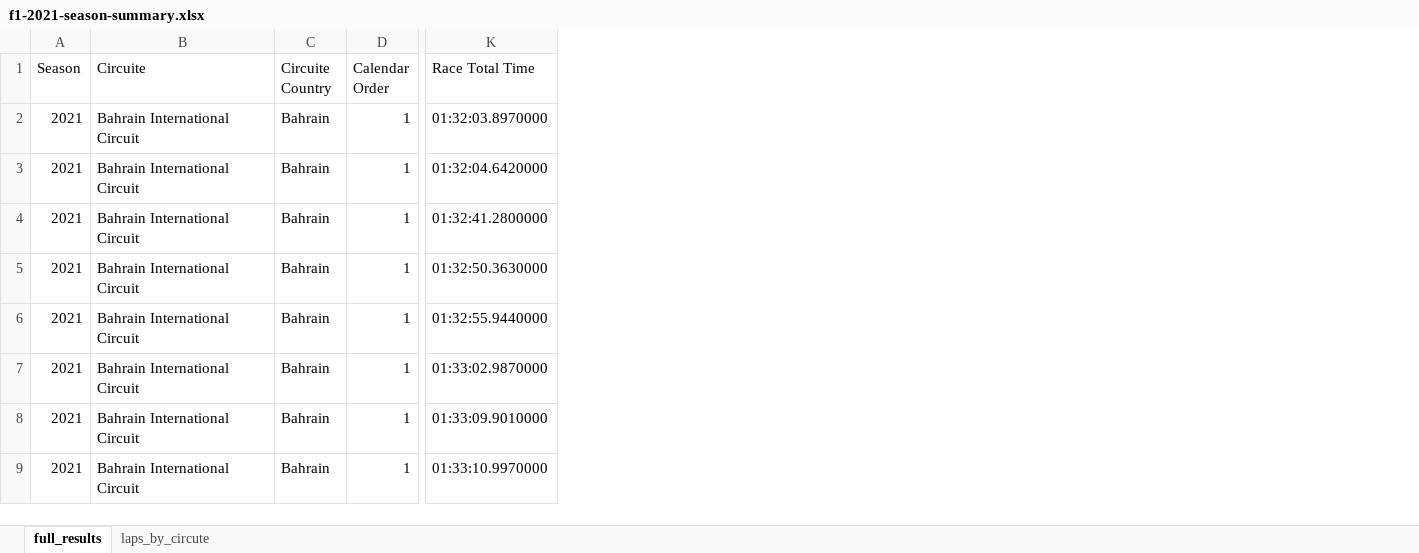
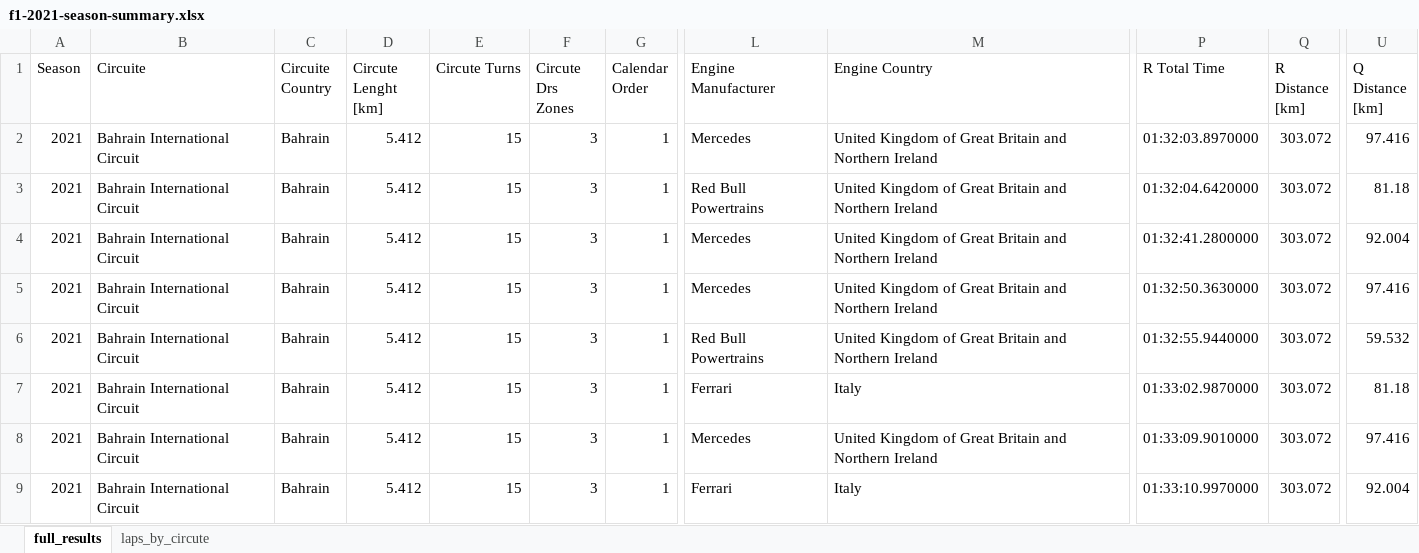
Before and after one commit to lukadlm97/f1-fia-official-data, an Excel workbook: f1-2021-season-summary.xlsx, sheet full_results, drawn as a sheet; only a part is shown, gaps mark what is left out; values as stored, in another font and other column widths than the file's, no borders; addresses are those after the commit; the diff names each change by its address in the sheet, - before the commit and + after, or states it on an @@ line.

Commit message:
updated both files with additional data

```diff
--- a/f1-2021-season-summary.xlsx (sheet full_results)
+++ b/f1-2021-season-summary.xlsx (sheet full_results)
+column D (Circute Lenght [km]), rows 2-9: all 5.412
+column E (Circute Turns), rows 2-9: all 15
+column F (Circute Drs Zones), rows 2-9: all 3
+column L (Engine Manufacturer), rows 2-9: Mercedes | Red Bull Powertrains | Mercedes | Mercedes | Red Bull Powertrains | Ferrari | Mercedes | Ferrari
+column M (Engine Country), rows 2-9: United Kingdom of Great Britain and Northern Ireland | United Kingdom of Great Britain and Northern Ireland | United Kingdom of Great Britain and Northern Ireland | United Kingdom of Great Britain and Northern Ireland | United Kingdom of Great Britain and Northern Ireland | Italy | United Kingdom of Great Britain and Northern Ireland | Italy
+column Q (R Distance [km]), rows 2-9: all 303.072
+column U (Q Distance [km]), rows 2-9: 97.416 | 81.18 | 92.004 | 97.416 | 59.532 | 81.18 | 97.416 | 92.004
-P1: Race Total Time
+P1: R Total Time
```
Also changed, not shown: f1-2022-season-summary.xlsx.
